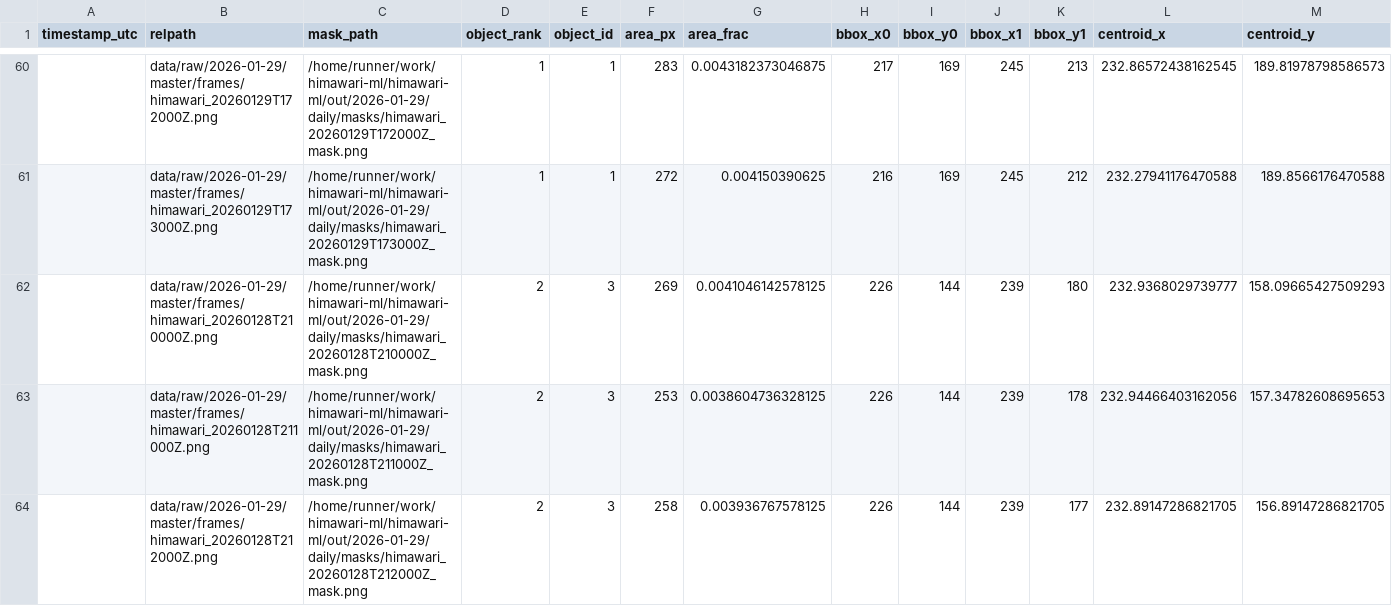
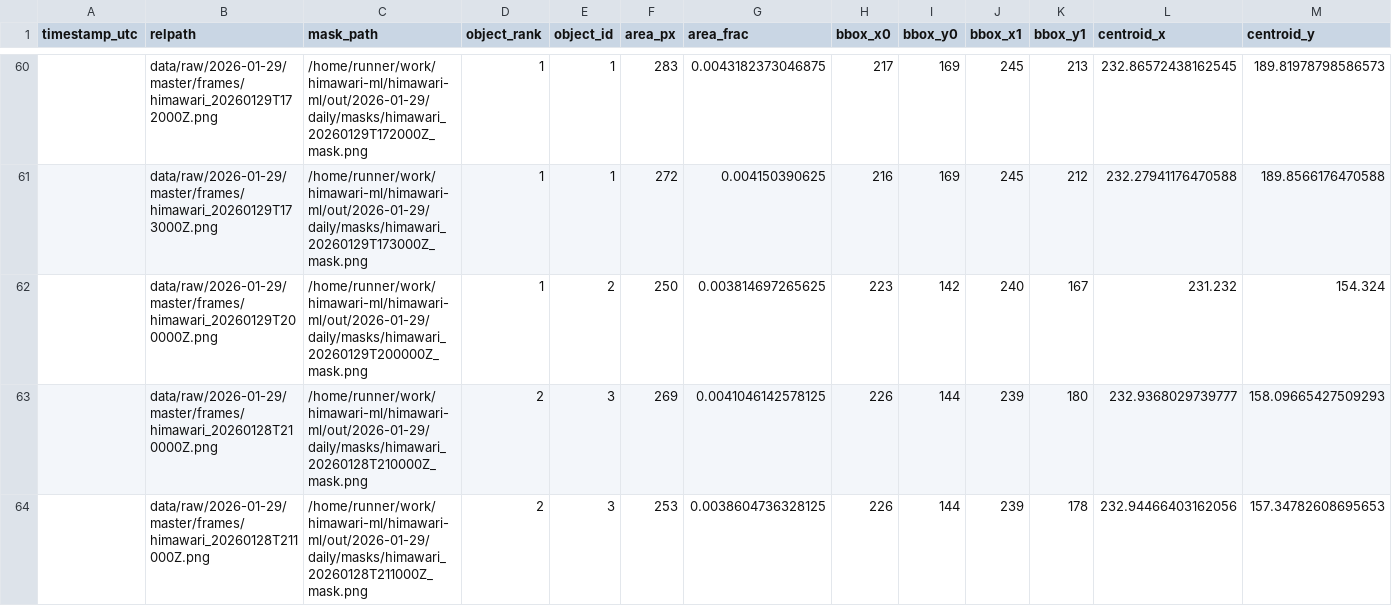
Before and after one commit to evanjamison/himawari-ml, a CSV file: out/2026-01-29/daily/cloud_objects.csv, drawn as a sheet; only a part is shown, gaps mark what is left out; the shorter side is filled out with more unchanged rows; the diff names each change by its address in the sheet, - before the commit and + after, or states it on an @@ line.

```diff
--- a/out/2026-01-29/daily/cloud_objects.csv
+++ b/out/2026-01-29/daily/cloud_objects.csv
+row 62:  | data/raw/2026-01-29/master/frames/himawari_20260129T200000Z.png | /home/runner/work/himawari-ml/himawari-ml/out/2026-01-29/daily/masks/himawari_20260129T200000Z_mask.png | 1 | 2 | 250 | 0.003814697265625 | 223 | 142 | 240 | 167 | 231.232 | 154.324
```
Also changed, not shown: data/raw/2026-01-29/filtered/black_frame_report.csv, out/2026-01-29/daily/cloud_metrics.csv, 41 other files.
